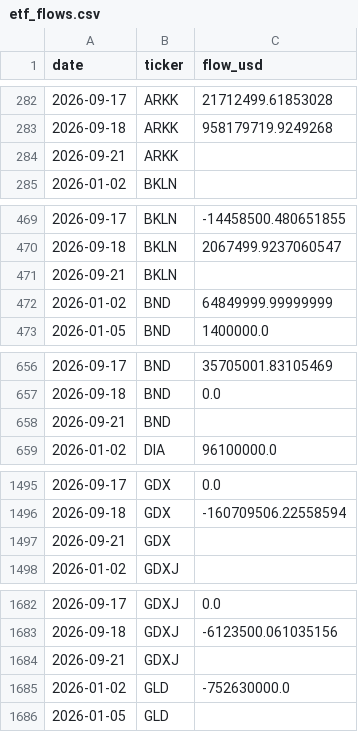
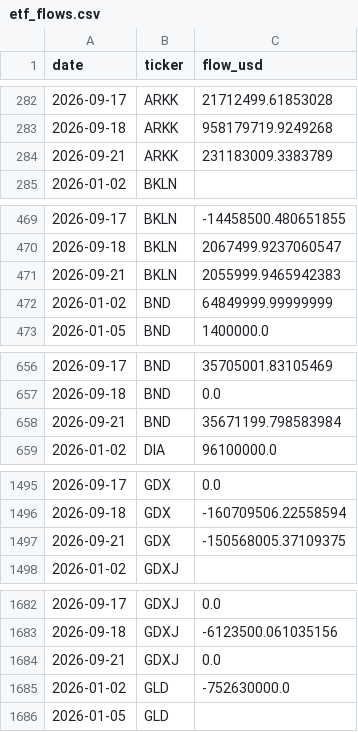
Before and after one commit to isaergun/etf-flows-data, a CSV file: data/etf_flows.csv, drawn as a sheet; only a part is shown, gaps mark what is left out; the diff covers the shown part only.

```diff
--- a/data/etf_flows.csv
+++ b/data/etf_flows.csv
@@ -283,3 +283,3 @@ date,ticker,flow_usd
 2026-09-18,ARKK,958179719.9249268
-2026-09-21,ARKK,
+2026-09-21,ARKK,231183009.3383789
 2026-01-02,BKLN,
@@ -470,3 +470,3 @@ date,ticker,flow_usd
 2026-09-18,BKLN,2067499.9237060547
-2026-09-21,BKLN,
+2026-09-21,BKLN,2055999.9465942383
 2026-01-02,BND,64849999.99999999
@@ -657,3 +657,3 @@ date,ticker,flow_usd
 2026-09-18,BND,0.0
-2026-09-21,BND,
+2026-09-21,BND,35671199.798583984
 2026-01-02,DIA,96100000.0
@@ -1496,3 +1496,3 @@ date,ticker,flow_usd
 2026-09-18,GDX,-160709506.22558594
-2026-09-21,GDX,
+2026-09-21,GDX,-150568005.37109375
 2026-01-02,GDXJ,
@@ -1683,3 +1683,3 @@ date,ticker,flow_usd
 2026-09-18,GDXJ,-6123500.061035156
-2026-09-21,GDXJ,
+2026-09-21,GDXJ,0.0
 2026-01-02,GLD,-752630000.0
```
Also changed, not shown: 7 edited cells elsewhere in this file, data/etf_aum.csv, data/etf_shares.csv.
